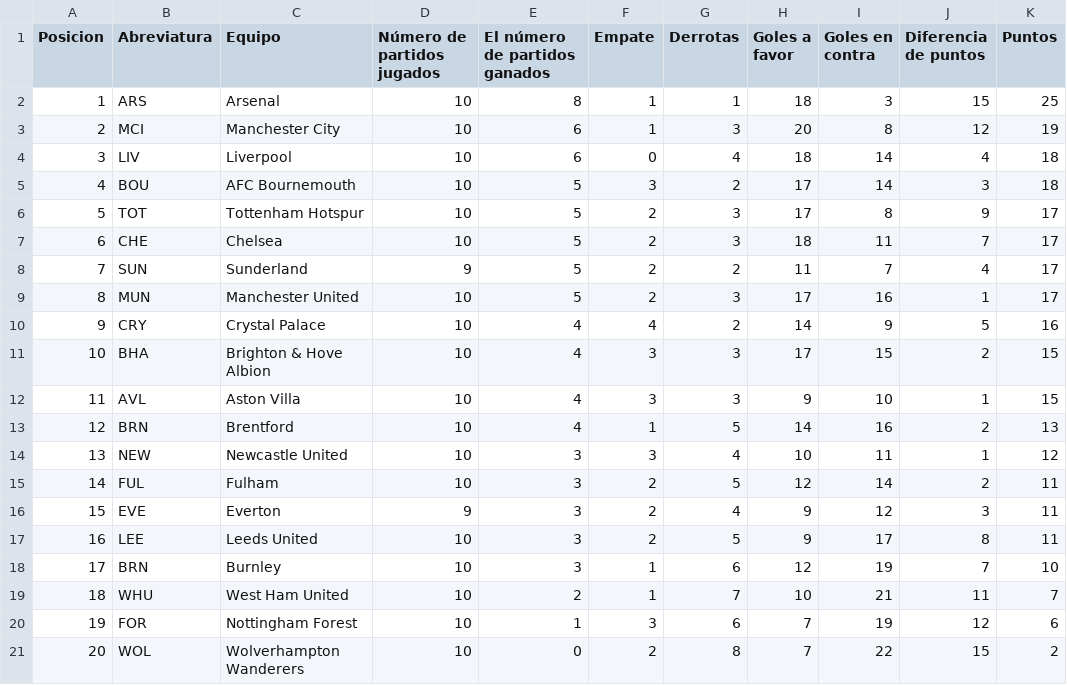
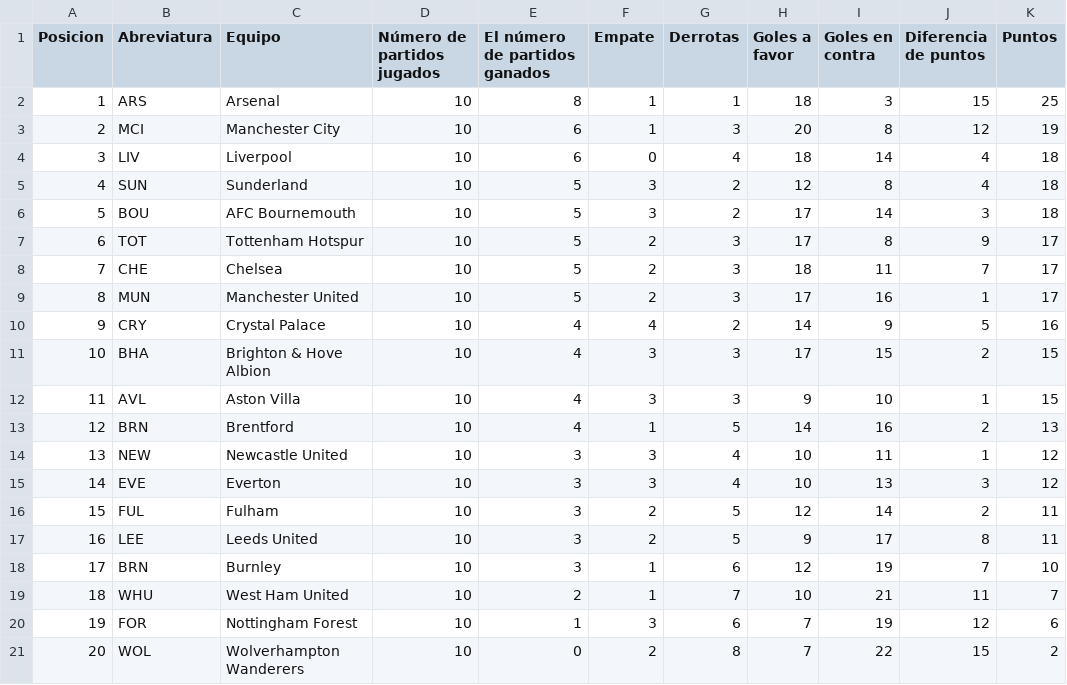
Before and after one commit to AndresPlazas19931504/scrapper-deportes-devops, a CSV file: data/premier_league_standings.csv, drawn as a sheet; removed rows and columns are numbered as before the commit, all else as after; the diff names each change by its address in the sheet, - before the commit and + after, or states it on an @@ line.

```diff
--- a/data/premier_league_standings.csv
+++ b/data/premier_league_standings.csv
+row 5: 4 | SUN | Sunderland | 10 | 5 | 3 | 2 | 12 | 8 | 4 | 18
@@ column A (Posicion) renumbered between rows 6 and 16 @@
-row 8: 7 | SUN | Sunderland | 9 | 5 | 2 | 2 | 11 | 7 | 4 | 17
+row 15: 14 | EVE | Everton | 10 | 3 | 3 | 4 | 10 | 13 | 3 | 12
-row 16: 15 | EVE | Everton | 9 | 3 | 2 | 4 | 9 | 12 | 3 | 11
```
